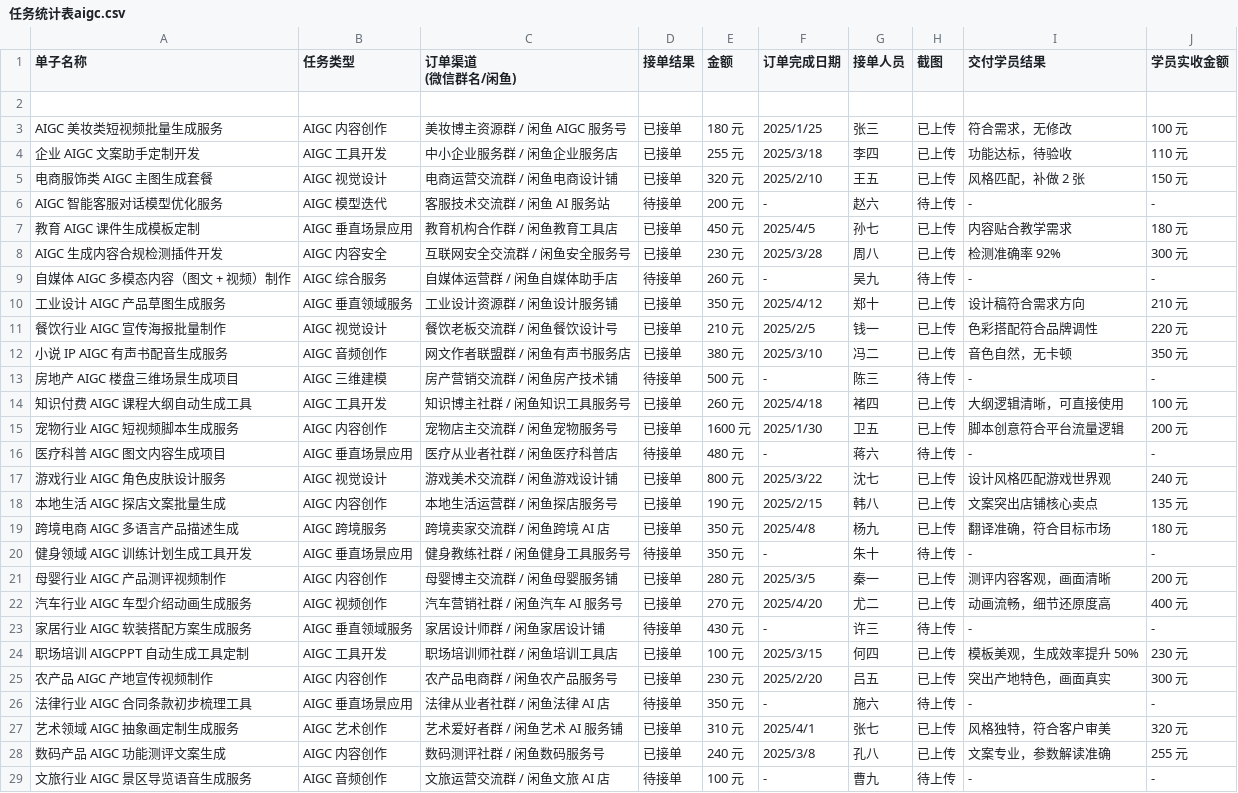
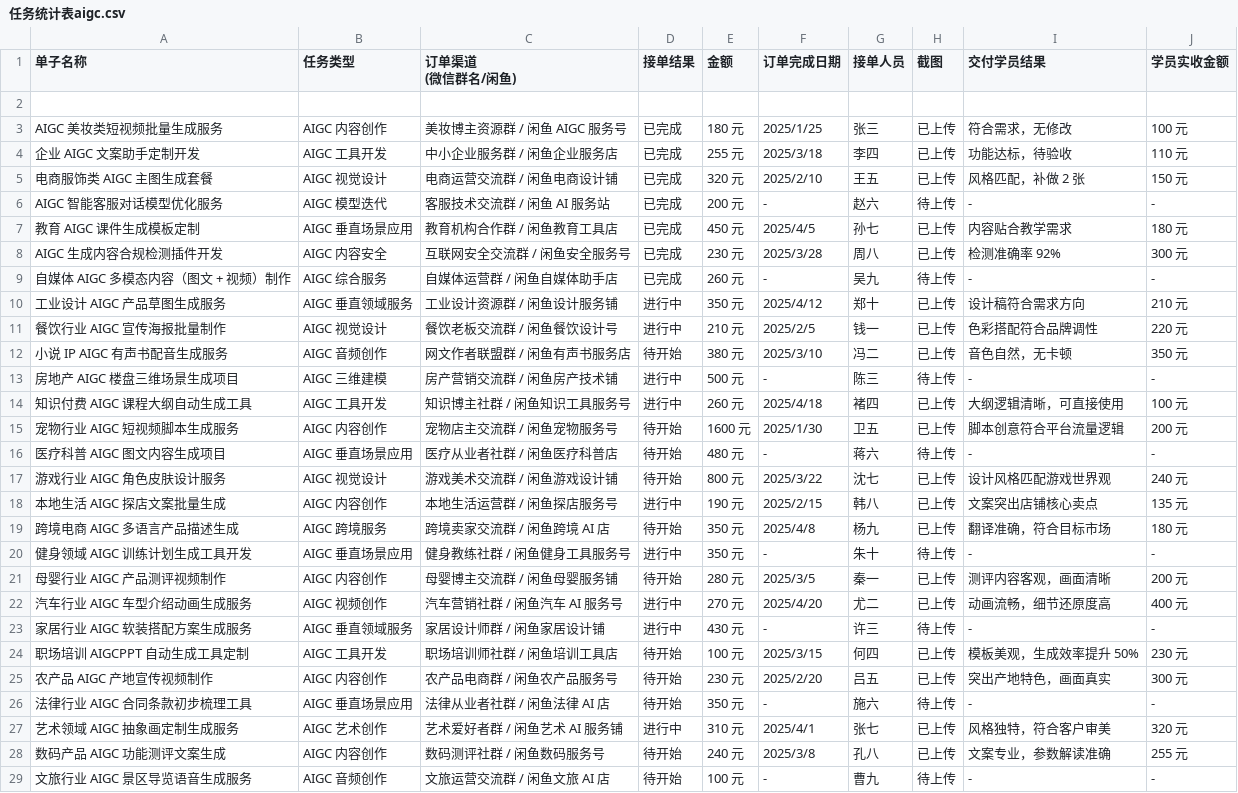
Before and after one commit to dawdaw1111/aigcrenwutong, a CSV file: data/任务统计表aigc.csv, drawn as a sheet; only a part is shown; the diff covers the shown part only.

```diff
--- a/data/任务统计表aigc.csv
+++ b/data/任务统计表aigc.csv
@@ -3,28 +3,28 @@
 ,,,,,,,,,
-AIGC 美妆类短视频批量生成服务,AIGC 内容创作,美妆博主资源群 / 闲鱼 AIGC 服务号,已接单,180 元,2025/1/25,张三,已上传,符合需求，无修改,100 元
-企业 AIGC 文案助手定制开发,AIGC 工具开发,中小企业服务群 / 闲鱼企业服务店,已接单,255 元,2025/3/18,李四,已上传,功能达标，待验收,110 元
-电商服饰类 AIGC 主图生成套餐,AIGC 视觉设计,电商运营交流群 / 闲鱼电商设计铺,已接单,320 元,2025/2/10,王五,已上传,风格匹配，补做 2 张,150 元
-AIGC 智能客服对话模型优化服务,AIGC 模型迭代,客服技术交流群 / 闲鱼 AI 服务站,待接单,200 元,-,赵六,待上传,-,-
-教育 AIGC 课件生成模板定制,AIGC 垂直场景应用,教育机构合作群 / 闲鱼教育工具店,已接单,450 元,2025/4/5,孙七,已上传,内容贴合教学需求,180 元
-AIGC 生成内容合规检测插件开发,AIGC 内容安全,互联网安全交流群 / 闲鱼安全服务号,已接单,230 元,2025/3/28,周八,已上传,检测准确率 92%,300 元
-自媒体 AIGC 多模态内容（图文 + 视频）制作,AIGC 综合服务,自媒体运营群 / 闲鱼自媒体助手店,待接单,260 元,-,吴九,待上传,-,-
-工业设计 AIGC 产品草图生成服务,AIGC 垂直领域服务,工业设计资源群 / 闲鱼设计服务铺,已接单,350 元,2025/4/12,郑十,已上传,设计稿符合需求方向,210 元
-餐饮行业 AIGC 宣传海报批量制作,AIGC 视觉设计,餐饮老板交流群 / 闲鱼餐饮设计号,已接单,210 元,2025/2/5,钱一,已上传,色彩搭配符合品牌调性,220 元
-小说 IP AIGC 有声书配音生成服务,AIGC 音频创作,网文作者联盟群 / 闲鱼有声书服务店,已接单,380 元,2025/3/10,冯二,已上传,音色自然，无卡顿,350 元
-房地产 AIGC 楼盘三维场景生成项目,AIGC 三维建模,房产营销交流群 / 闲鱼房产技术铺,待接单,500 元,-,陈三,待上传,-,-
-知识付费 AIGC 课程大纲自动生成工具,AIGC 工具开发,知识博主社群 / 闲鱼知识工具服务号,已接单,260 元,2025/4/18,褚四,已上传,大纲逻辑清晰，可直接使用,100 元
-宠物行业 AIGC 短视频脚本生成服务,AIGC 内容创作,宠物店主交流群 / 闲鱼宠物服务号,已接单,1600 元,2025/1/30,卫五,已上传,脚本创意符合平台流量逻辑,200 元
-医疗科普 AIGC 图文内容生成项目,AIGC 垂直场景应用,医疗从业者社群 / 闲鱼医疗科普店,待接单,480 元,-,蒋六,待上传,-,-
-游戏行业 AIGC 角色皮肤设计服务,AIGC 视觉设计,游戏美术交流群 / 闲鱼游戏设计铺,已接单,800 元,2025/3/22,沈七,已上传,设计风格匹配游戏世界观,240 元
-本地生活 AIGC 探店文案批量生成,AIGC 内容创作,本地生活运营群 / 闲鱼探店服务号,已接单,190 元,2025/2/15,韩八,已上传,文案突出店铺核心卖点,135 元
-跨境电商 AIGC 多语言产品描述生成,AIGC 跨境服务,跨境卖家交流群 / 闲鱼跨境 AI 店,已接单,350 元,2025/4/8,杨九,已上传,翻译准确，符合目标市场,180 元
-健身领域 AIGC 训练计划生成工具开发,AIGC 垂直场景应用,健身教练社群 / 闲鱼健身工具服务号,待接单,350 元,-,朱十,待上传,-,-
-母婴行业 AIGC 产品测评视频制作,AIGC 内容创作,母婴博主交流群 / 闲鱼母婴服务铺,已接单,280 元,2025/3/5,秦一,已上传,测评内容客观，画面清晰,200 元
-汽车行业 AIGC 车型介绍动画生成服务,AIGC 视频创作,汽车营销社群 / 闲鱼汽车 AI 服务号,已接单,270 元,2025/4/20,尤二,已上传,动画流畅，细节还原度高,400 元
-家居行业 AIGC 软装搭配方案生成服务,AIGC 垂直领域服务,家居设计师群 / 闲鱼家居设计铺,待接单,430 元,-,许三,待上传,-,-
-职场培训 AIGCPPT 自动生成工具定制,AIGC 工具开发,职场培训师社群 / 闲鱼培训工具店,已接单,100 元,2025/3/15,何四,已上传,模板美观，生成效率提升 50%,230 元
-农产品 AIGC 产地宣传视频制作,AIGC 内容创作,农产品电商群 / 闲鱼农产品服务号,已接单,230 元,2025/2/20,吕五,已上传,突出产地特色，画面真实,300 元
-法律行业 AIGC 合同条款初步梳理工具,AIGC 垂直场景应用,法律从业者社群 / 闲鱼法律 AI 店,待接单,350 元,-,施六,待上传,-,-
-艺术领域 AIGC 抽象画定制生成服务,AIGC 艺术创作,艺术爱好者群 / 闲鱼艺术 AI 服务铺,已接单,310 元,2025/4/1,张七,已上传,风格独特，符合客户审美,320 元
-数码产品 AIGC 功能测评文案生成,AIGC 内容创作,数码测评社群 / 闲鱼数码服务号,已接单,240 元,2025/3/8,孔八,已上传,文案专业，参数解读准确,255 元
-文旅行业 AIGC 景区导览语音生成服务,AIGC 音频创作,文旅运营交流群 / 闲鱼文旅 AI 店,待接单,100 元,-,曹九,待上传,-,-
+AIGC 美妆类短视频批量生成服务,AIGC 内容创作,美妆博主资源群 / 闲鱼 AIGC 服务号,已完成,180 元,2025/1/25,张三,已上传,符合需求，无修改,100 元
+企业 AIGC 文案助手定制开发,AIGC 工具开发,中小企业服务群 / 闲鱼企业服务店,已完成,255 元,2025/3/18,李四,已上传,功能达标，待验收,110 元
+电商服饰类 AIGC 主图生成套餐,AIGC 视觉设计,电商运营交流群 / 闲鱼电商设计铺,已完成,320 元,2025/2/10,王五,已上传,风格匹配，补做 2 张,150 元
+AIGC 智能客服对话模型优化服务,AIGC 模型迭代,客服技术交流群 / 闲鱼 AI 服务站,已完成,200 元,-,赵六,待上传,-,-
+教育 AIGC 课件生成模板定制,AIGC 垂直场景应用,教育机构合作群 / 闲鱼教育工具店,已完成,450 元,2025/4/5,孙七,已上传,内容贴合教学需求,180 元
+AIGC 生成内容合规检测插件开发,AIGC 内容安全,互联网安全交流群 / 闲鱼安全服务号,已完成,230 元,2025/3/28,周八,已上传,检测准确率 92%,300 元
+自媒体 AIGC 多模态内容（图文 + 视频）制作,AIGC 综合服务,自媒体运营群 / 闲鱼自媒体助手店,已完成,260 元,-,吴九,待上传,-,-
+工业设计 AIGC 产品草图生成服务,AIGC 垂直领域服务,工业设计资源群 / 闲鱼设计服务铺,进行中,350 元,2025/4/12,郑十,已上传,设计稿符合需求方向,210 元
+餐饮行业 AIGC 宣传海报批量制作,AIGC 视觉设计,餐饮老板交流群 / 闲鱼餐饮设计号,进行中,210 元,2025/2/5,钱一,已上传,色彩搭配符合品牌调性,220 元
+小说 IP AIGC 有声书配音生成服务,AIGC 音频创作,网文作者联盟群 / 闲鱼有声书服务店,待开始,380 元,2025/3/10,冯二,已上传,音色自然，无卡顿,350 元
+房地产 AIGC 楼盘三维场景生成项目,AIGC 三维建模,房产营销交流群 / 闲鱼房产技术铺,进行中,500 元,-,陈三,待上传,-,-
+知识付费 AIGC 课程大纲自动生成工具,AIGC 工具开发,知识博主社群 / 闲鱼知识工具服务号,进行中,260 元,2025/4/18,褚四,已上传,大纲逻辑清晰，可直接使用,100 元
+宠物行业 AIGC 短视频脚本生成服务,AIGC 内容创作,宠物店主交流群 / 闲鱼宠物服务号,待开始,1600 元,2025/1/30,卫五,已上传,脚本创意符合平台流量逻辑,200 元
+医疗科普 AIGC 图文内容生成项目,AIGC 垂直场景应用,医疗从业者社群 / 闲鱼医疗科普店,待开始,480 元,-,蒋六,待上传,-,-
+游戏行业 AIGC 角色皮肤设计服务,AIGC 视觉设计,游戏美术交流群 / 闲鱼游戏设计铺,待开始,800 元,2025/3/22,沈七,已上传,设计风格匹配游戏世界观,240 元
+本地生活 AIGC 探店文案批量生成,AIGC 内容创作,本地生活运营群 / 闲鱼探店服务号,进行中,190 元,2025/2/15,韩八,已上传,文案突出店铺核心卖点,135 元
+跨境电商 AIGC 多语言产品描述生成,AIGC 跨境服务,跨境卖家交流群 / 闲鱼跨境 AI 店,待开始,350 元,2025/4/8,杨九,已上传,翻译准确，符合目标市场,180 元
+健身领域 AIGC 训练计划生成工具开发,AIGC 垂直场景应用,健身教练社群 / 闲鱼健身工具服务号,进行中,350 元,-,朱十,待上传,-,-
+母婴行业 AIGC 产品测评视频制作,AIGC 内容创作,母婴博主交流群 / 闲鱼母婴服务铺,待开始,280 元,2025/3/5,秦一,已上传,测评内容客观，画面清晰,200 元
+汽车行业 AIGC 车型介绍动画生成服务,AIGC 视频创作,汽车营销社群 / 闲鱼汽车 AI 服务号,进行中,270 元,2025/4/20,尤二,已上传,动画流畅，细节还原度高,400 元
+家居行业 AIGC 软装搭配方案生成服务,AIGC 垂直领域服务,家居设计师群 / 闲鱼家居设计铺,进行中,430 元,-,许三,待上传,-,-
+职场培训 AIGCPPT 自动生成工具定制,AIGC 工具开发,职场培训师社群 / 闲鱼培训工具店,待开始,100 元,2025/3/15,何四,已上传,模板美观，生成效率提升 50%,230 元
+农产品 AIGC 产地宣传视频制作,AIGC 内容创作,农产品电商群 / 闲鱼农产品服务号,待开始,230 元,2025/2/20,吕五,已上传,突出产地特色，画面真实,300 元
+法律行业 AIGC 合同条款初步梳理工具,AIGC 垂直场景应用,法律从业者社群 / 闲鱼法律 AI 店,待开始,350 元,-,施六,待上传,-,-
+艺术领域 AIGC 抽象画定制生成服务,AIGC 艺术创作,艺术爱好者群 / 闲鱼艺术 AI 服务铺,进行中,310 元,2025/4/1,张七,已上传,风格独特，符合客户审美,320 元
+数码产品 AIGC 功能测评文案生成,AIGC 内容创作,数码测评社群 / 闲鱼数码服务号,待开始,240 元,2025/3/8,孔八,已上传,文案专业，参数解读准确,255 元
+文旅行业 AIGC 景区导览语音生成服务,AIGC 音频创作,文旅运营交流群 / 闲鱼文旅 AI 店,待开始,100 元,-,曹九,待上传,-,-
```
Also changed, not shown: 1 edited cell elsewhere in this file, 1 other file.
